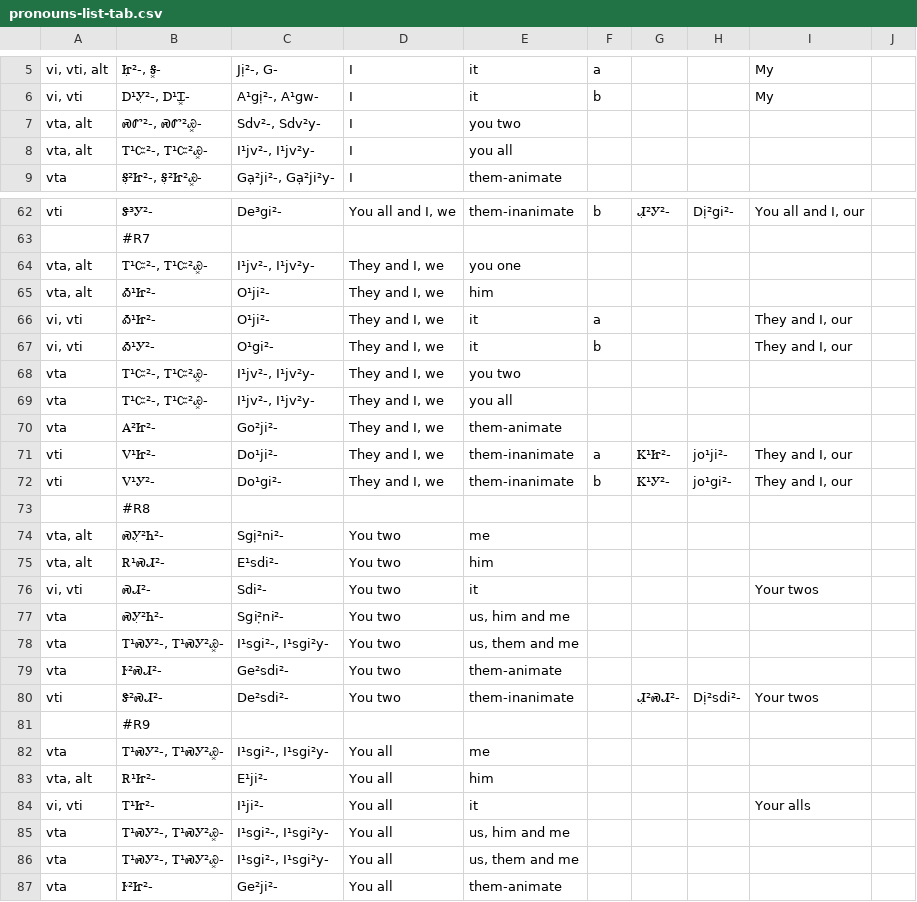
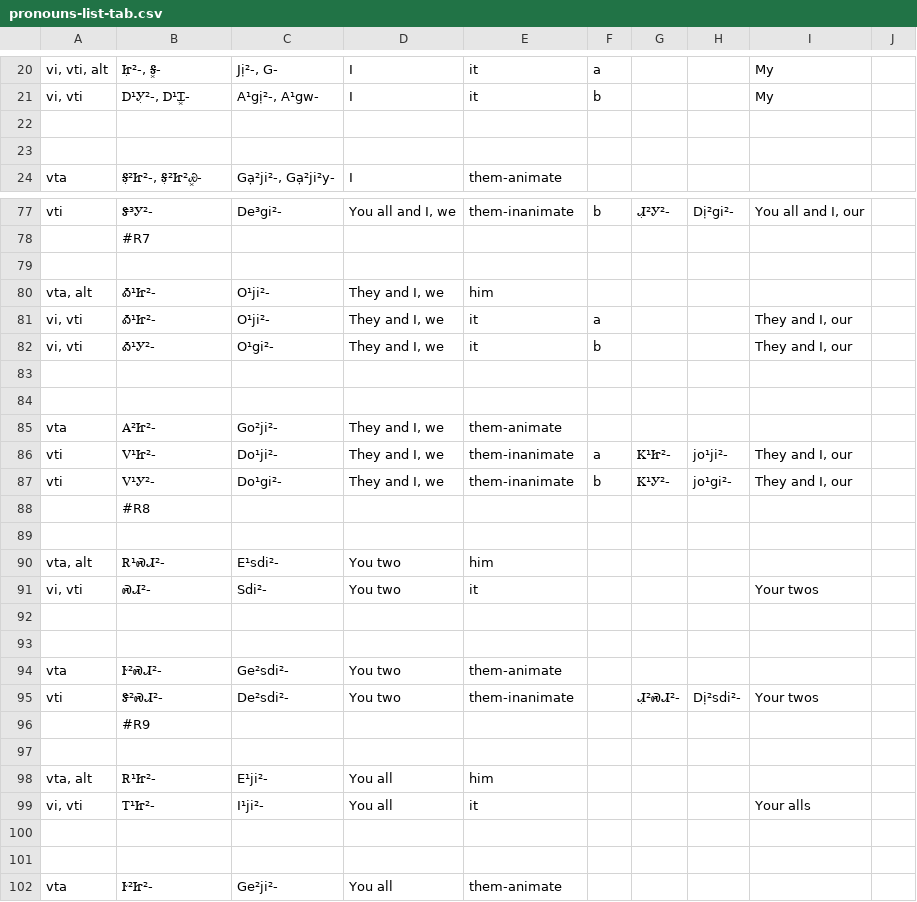
Before and after one commit to CherokeeLanguage/BoundPronouns, a CSV file: android/assets/csv/pronouns-list-tab.csv, drawn as a sheet; only a part is shown, gaps mark what is left out; addresses are those after the commit; the diff covers the shown part only; the diff names each change by its address in the sheet, - before the commit and + after, or states it on an @@ line.

```diff
--- a/android/assets/csv/pronouns-list-tab.csv
+++ b/android/assets/csv/pronouns-list-tab.csv
-row 22: vta, alt | ᏍᏛ²-, ᏍᏛ²Ꮿ͓- | Sdv²-, Sdv²y- | I | you two
+row 22: (empty)
-row 23: vta, alt | Ꭲ¹Ꮸ²-, Ꭲ¹Ꮸ²Ꮿ͓- | I¹jv²-, I¹jv²y- | I | you all
+row 23: (empty)
-row 79: vta, alt | Ꭲ¹Ꮸ²-, Ꭲ¹Ꮸ²Ꮿ͓- | I¹jv²-, I¹jv²y- | They and I, we | you one
+row 79: (empty)
-row 83: vta | Ꭲ¹Ꮸ²-, Ꭲ¹Ꮸ²Ꮿ͓- | I¹jv²-, I¹jv²y- | They and I, we | you two
+row 83: (empty)
-row 84: vta | Ꭲ¹Ꮸ²-, Ꭲ¹Ꮸ²Ꮿ͓- | I¹jv²-, I¹jv²y- | They and I, we | you all
+row 84: (empty)
-row 89: vta, alt | ᏍᎩ̣²Ꮒ²- | Sgị²ni²- | You two | me
+row 89: (empty)
-row 92: vta | ᏍᎩ̣²Ꮒ²- | Sgi²̣ni²- | You two | us, him and me
+row 92: (empty)
-row 93: vta | Ꭲ¹ᏍᎩ²-, Ꭲ¹ᏍᎩ²Ꮿ͓- | I¹sgi²-, I¹sgi²y- | You two | us, them and me
+row 93: (empty)
-row 97: vta | Ꭲ¹ᏍᎩ²-, Ꭲ¹ᏍᎩ²Ꮿ͓- | I¹sgi²-, I¹sgi²y- | You all | me
+row 97: (empty)
-row 100: vta | Ꭲ¹ᏍᎩ²-, Ꭲ¹ᏍᎩ²Ꮿ͓- | I¹sgi²-, I¹sgi²y- | You all | us, him and me
+row 100: (empty)
-row 101: vta | Ꭲ¹ᏍᎩ²-, Ꭲ¹ᏍᎩ²Ꮿ͓- | I¹sgi²-, I¹sgi²y- | You all | us, them and me
+row 101: (empty)
```
Also changed, not shown: 15 added rows and 25 edited cells elsewhere in this file, android/assets/review-sheet.tsv, 4 other files.
